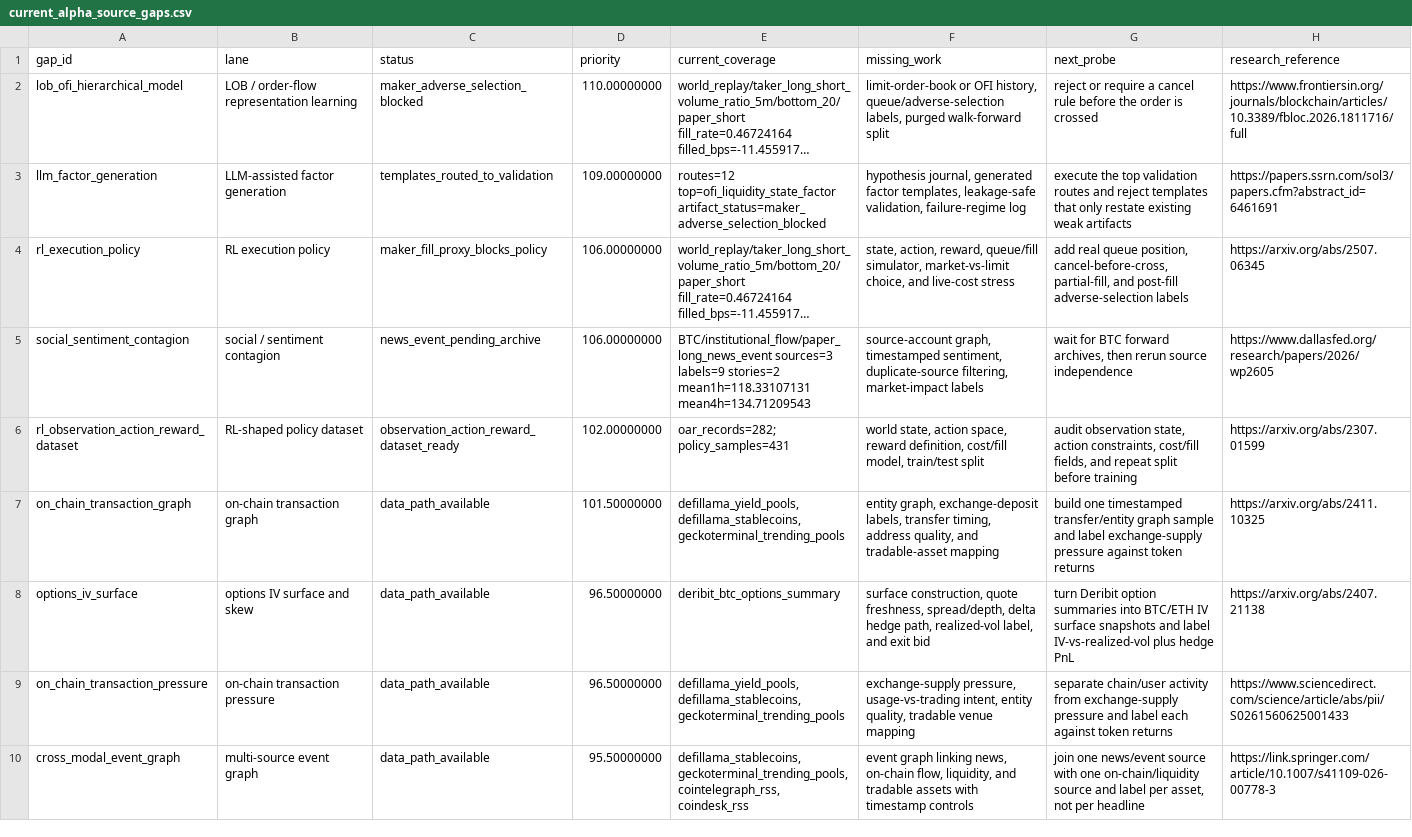
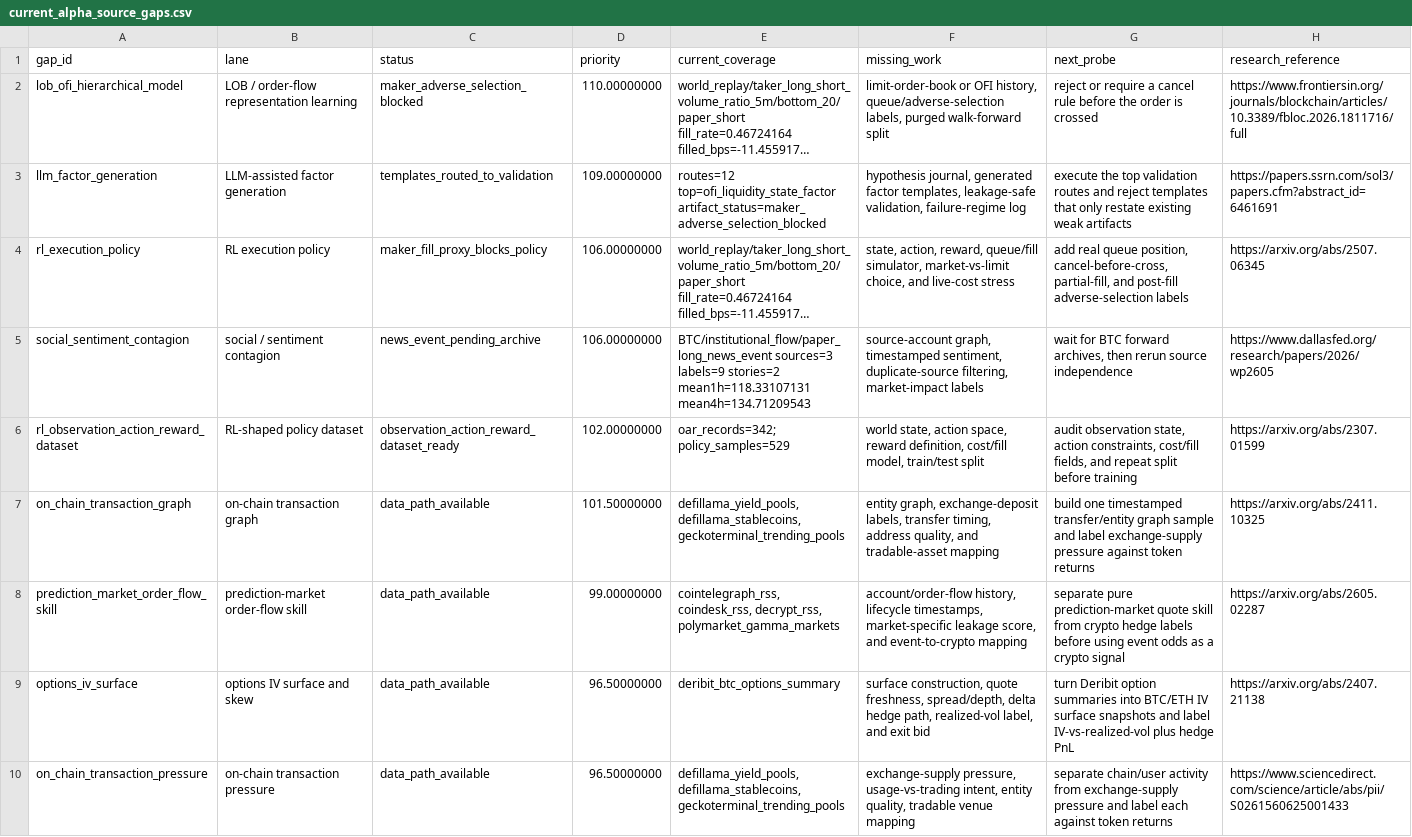
Before and after one commit to tomato414941/alpha-os, a CSV file: strategies/current_alpha_source_gaps.csv, drawn as a sheet; only a part is shown; the shorter side is filled out with more unchanged rows; long unchanged cells end in …; the diff names each change by its address in the sheet, - before the commit and + after, or states it on an @@ line.

```diff
--- a/strategies/current_alpha_source_gaps.csv
+++ b/strategies/current_alpha_source_gaps.csv
-E6 (current_coverage): oar_records=282; policy_samples=431
+E6 (current_coverage): oar_records=342; policy_samples=529
+row 8: prediction_market_order_flow_skill | prediction-market order-flow skill | data_path_available | 99.00000000 | cointelegraph_rss, coindesk_rss, decrypt_rss, polymarket_gamma_markets | account/order-flow history, lifecycle timestamps, market-specific leakage score, and event-to-crypto mapping | separate pure prediction-market quote skill from crypto hedge labels before using event odds as a crypto signal | https://arxiv.org/abs/2605.02287
```
Also changed, not shown: strategies/current_alpha_method_frontier.csv, strategies/data_source_probe.csv, 5 other files.
